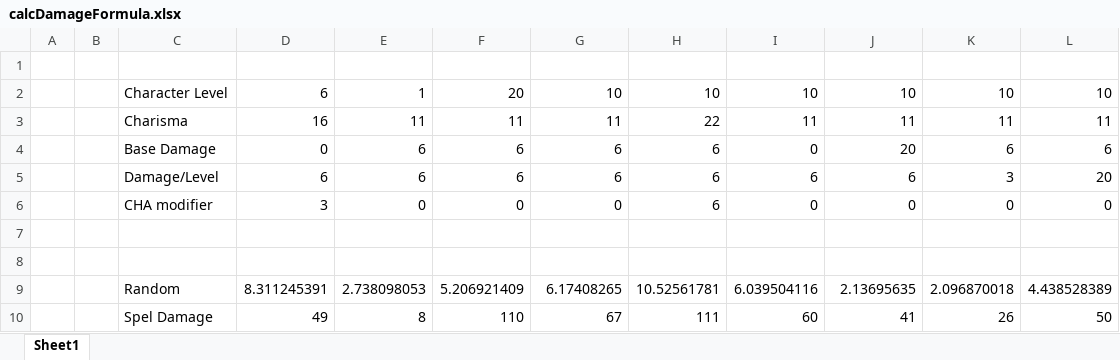
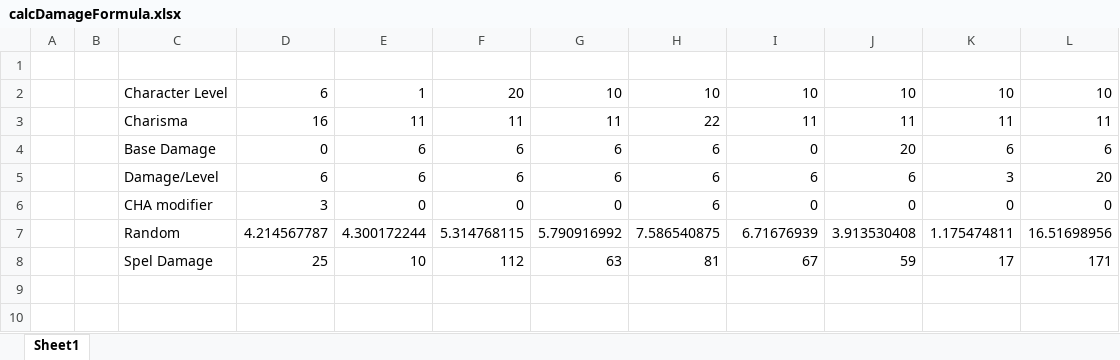
Before and after one commit to Perreault-Dale/TalesOfArterra, an Excel workbook: calcDamageFormula.xlsx, sheet Sheet1, drawn as a sheet; values as stored, in another font and other column widths than the file's, no borders; removed rows and columns are numbered as before the commit, all else as after; the diff names each change by its address in the sheet, - before the commit and + after, or states it on an @@ line.

```diff
--- a/calcDamageFormula.xlsx (sheet Sheet1)
+++ b/calcDamageFormula.xlsx (sheet Sheet1)
-row 7: (empty)
-row 8: (empty)
-D7: 8.311245391
+D7: 4.214567787
-E7: 2.738098053
+E7: 4.300172244
-F7: 5.206921409
+F7: 5.314768115
-G7: 6.17408265
+G7: 5.790916992
-H7: 10.52561781
+H7: 7.586540875
-I7: 6.039504116
+I7: 6.71676939
-J7: 2.13695635
+J7: 3.913530408
-K7: 2.096870018
+K7: 1.175474811
-L7: 4.438528389
+L7: 16.51698956
-D8: 49
+D8: 25
-E8: 8
+E8: 10
-F8: 110
+F8: 112
-G8: 67
+G8: 63
-H8: 111
+H8: 81
-I8: 60
+I8: 67
-J8: 41
+J8: 59
-K8: 26
+K8: 17
-L8: 50
+L8: 171
```
